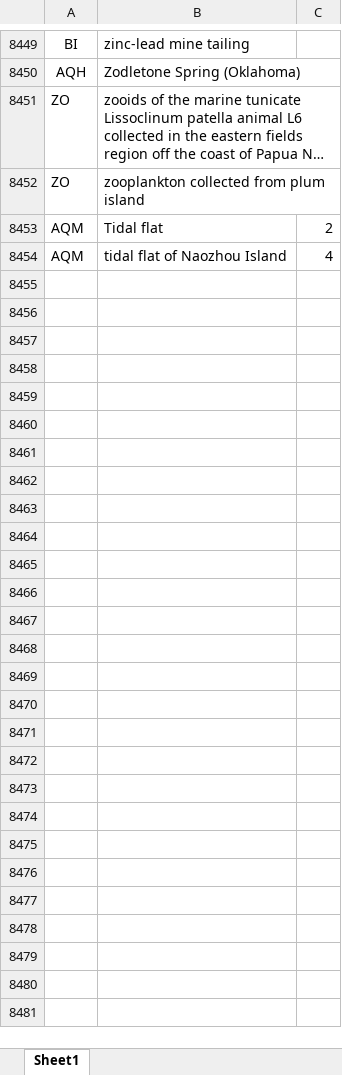
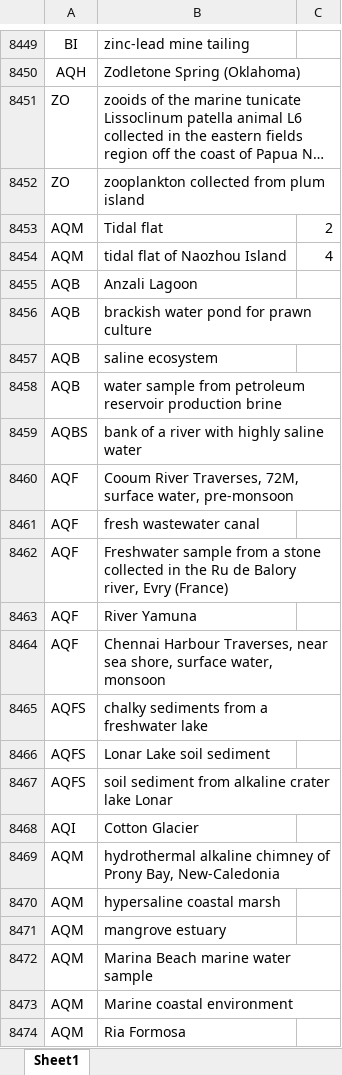
Before and after one commit to SchlossLab/MicrobialCensus_2015, an Excel workbook: data/raw/ExtraCategoriesBacteria.xlsx, sheet Sheet1, drawn as a sheet; only a part is shown, gaps mark what is left out; long unchanged cells end in …; values as stored, in another font and other column widths than the file's, no borders; the diff covers the shown part only; the diff names each change by its address in the sheet, - before the commit and + after, or states it on an @@ line.

Commit message:
Add a few more categories

```diff
--- a/data/raw/ExtraCategoriesBacteria.xlsx (sheet Sheet1)
+++ b/data/raw/ExtraCategoriesBacteria.xlsx (sheet Sheet1)
+row 8455: AQB | Anzali Lagoon
+row 8456: AQB | brackish water pond for prawn culture
+row 8457: AQB | saline ecosystem
+row 8458: AQB | water sample from petroleum reservoir production brine
+row 8459: AQBS | bank of a river with highly saline water
+row 8460: AQF | Cooum River Traverses, 72M, surface water, pre-monsoon
+row 8461: AQF | fresh wastewater canal
+row 8462: AQF | Freshwater sample from a stone collected in the Ru de Balory river, Evry (France)
+row 8463: AQF | River Yamuna
+row 8464: AQF | Chennai Harbour Traverses, near sea shore, surface water, monsoon
+row 8465: AQFS | chalky sediments from a freshwater lake
+row 8466: AQFS | Lonar Lake soil sediment
+row 8467: AQFS | soil sediment from alkaline crater lake Lonar
+row 8468: AQI | Cotton Glacier
+row 8469: AQM | hydrothermal alkaline chimney of Prony Bay, New-Caledonia
+row 8470: AQM | hypersaline coastal marsh
+row 8471: AQM | mangrove estuary
+row 8472: AQM | Marina Beach marine water sample
+row 8473: AQM | Marine coastal environment
+row 8474: AQM | Ria Formosa
```
Also changed, not shown: 160 added rows elsewhere in this sheet.
